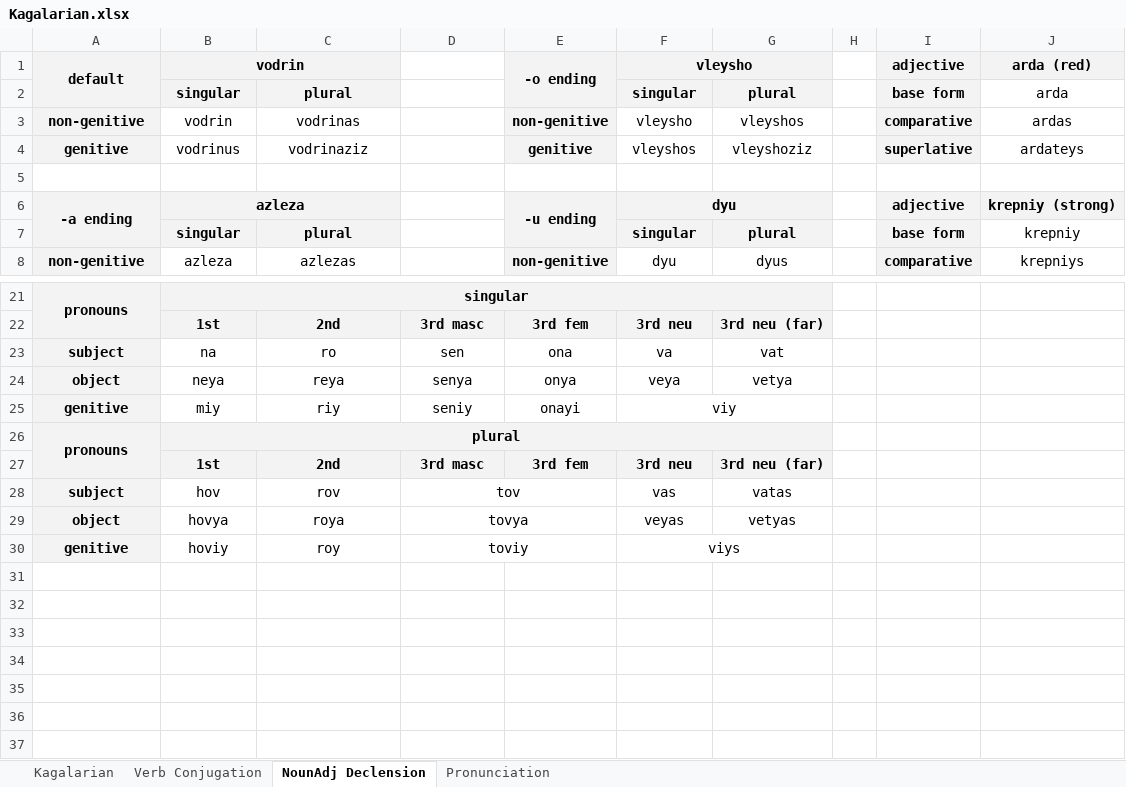
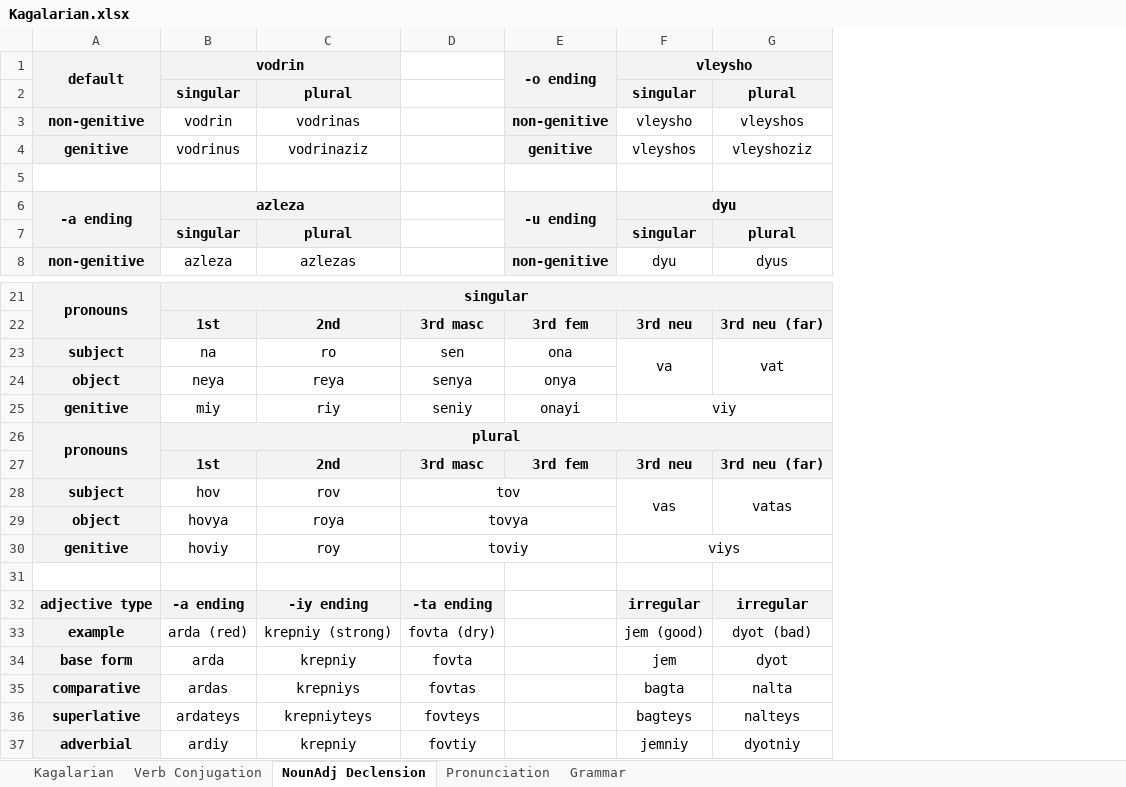
Before and after one commit to Oneo64/Starlattice, an Excel workbook: Conlangs/Kagalarian.xlsx, sheet NounAdj Declension, drawn as a sheet; only a part is shown, gaps mark what is left out; values as stored, in another font and other column widths than the file's, no borders; charts and pictures not drawn; removed rows and columns are numbered as before the commit, all else as after; the diff names each change by its address in the sheet, - before the commit and + after, or states it on an @@ line.

```diff
--- a/Conlangs/Kagalarian.xlsx (sheet NounAdj Declension)
+++ b/Conlangs/Kagalarian.xlsx (sheet NounAdj Declension)
+sheet tab: Grammar
-column H, empty
-column I, rows 1-8: adjective | base form | comparative | superlative |  | adjective | base form | comparative
-column J, rows 1-8: arda (red) | arda | ardas | ardateys |  | krepniy (strong) | krepniy | krepniys
+F23:F24 merged
+G23:G24 merged
-F24: veya
+F24: (empty)
-G24: vetya
+G24: (empty)
+F28:F29 merged
+G28:G29 merged
-F29: veyas
+F29: (empty)
-G29: vetyas
+G29: (empty)
+row 31: (empty)
+row 32: adjective type | -a ending | -iy ending | -ta ending |  | irregular | irregular
+row 33: example | arda (red) | krepniy (strong) | fovta (dry) |  | jem (good) | dyot (bad)
+row 34: base form | arda | krepniy | fovta |  | jem | dyot
+row 35: comparative | ardas | krepniys | fovtas |  | bagta | nalta
+row 36: superlative | ardateys | krepniyteys | fovteys |  | bagteys | nalteys
+row 37: adverbial | ardiy | krepniy | fovtiy |  | jemniy | dyotniy
```
Also changed, not shown: sheet Kagalarian, sheet Verb Conjugation, charts or pictures.
